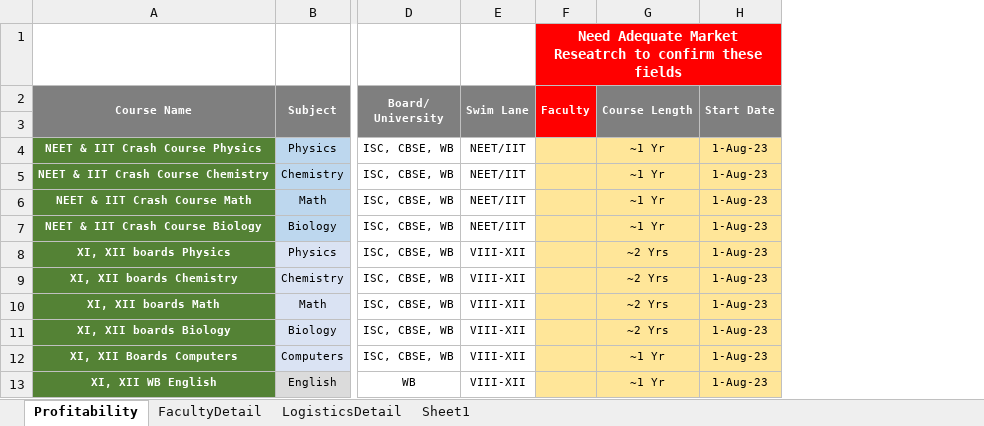
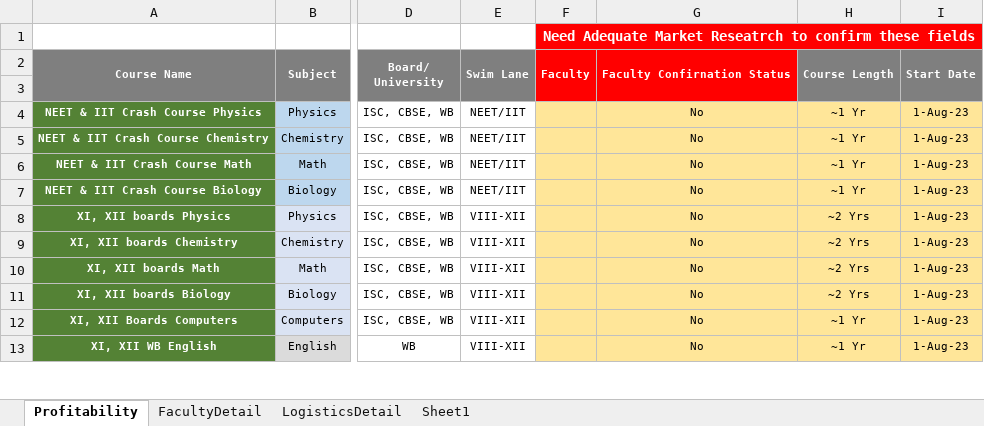
Before and after one commit to anodiamadm/Docs, an Excel workbook: Offline/BusinessManagement/ProfitabilitySheet.xlsx, sheet Profitability, drawn as a sheet; only a part is shown, gaps mark what is left out; values as stored, in another font and other column widths than the file's, no borders; the diff names each change by its address in the sheet, - before the commit and + after, or states it on an @@ line.

```diff
--- a/Offline/BusinessManagement/ProfitabilitySheet.xlsx (sheet Profitability)
+++ b/Offline/BusinessManagement/ProfitabilitySheet.xlsx (sheet Profitability)
+column G, rows 2-13: Faculty Confirnation Status |  | No | No | No | No | No | No | No | No | No | No
```
Also changed, not shown: formulas that keep their value, 2 other files.
